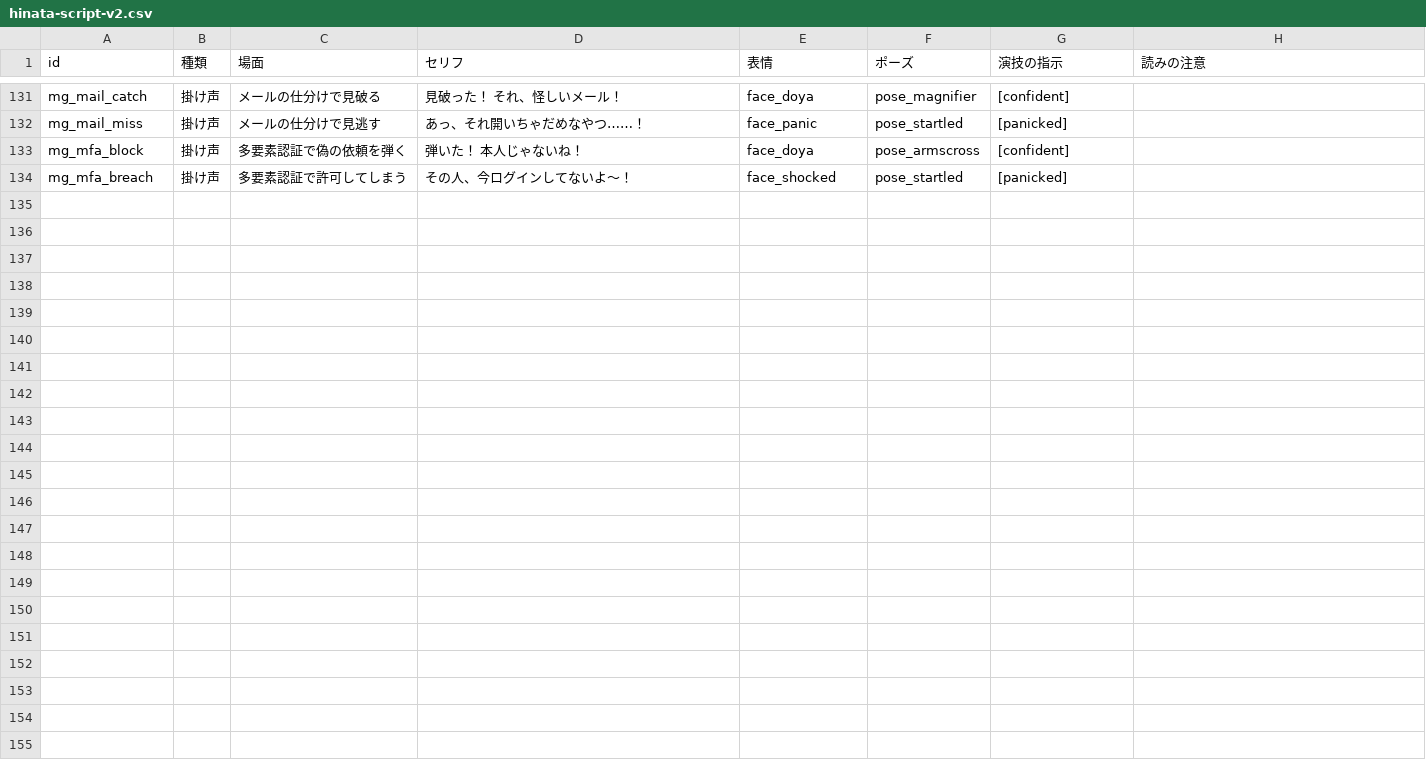
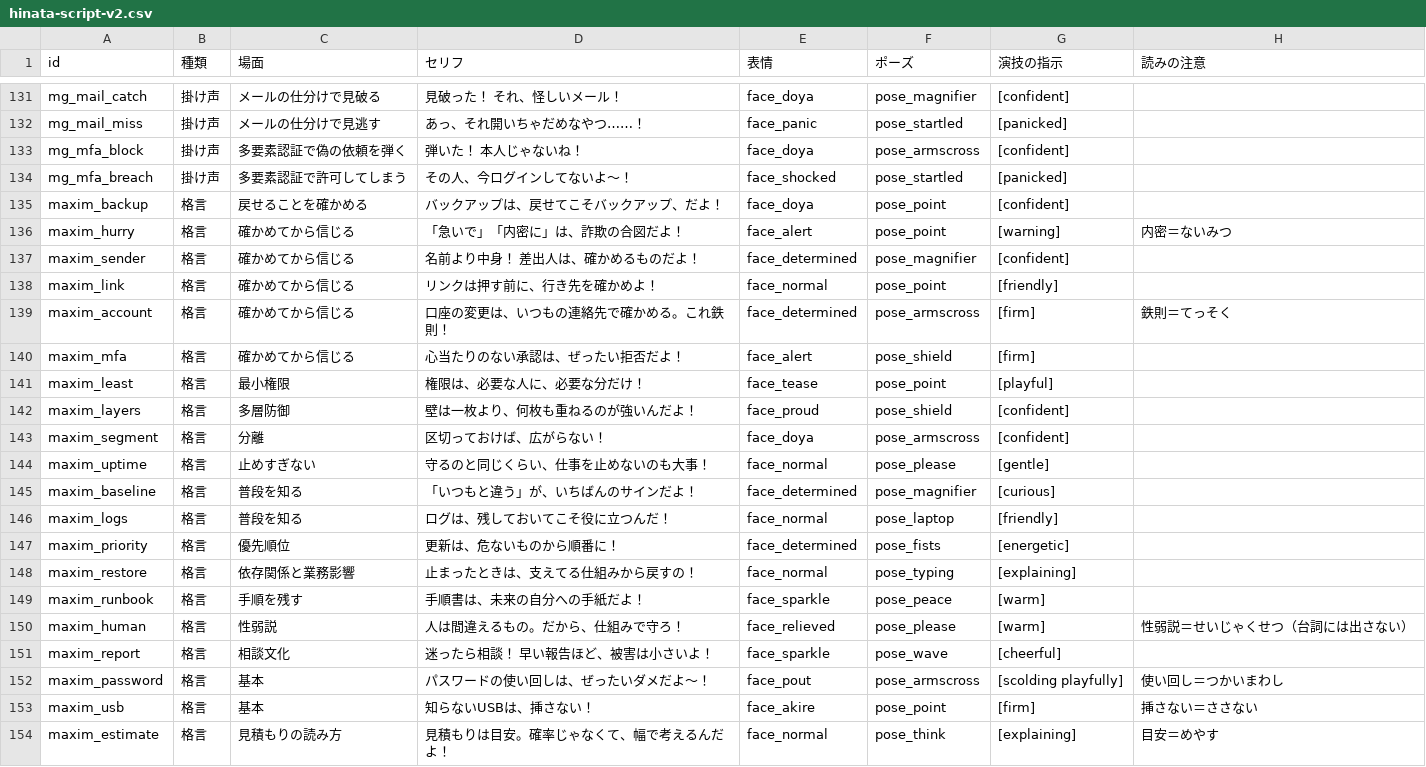
Before and after one commit to issakatou2-bit/PatchWorkSecure, a CSV file: Docs/Voice/hinata-script-v2.csv, drawn as a sheet; only a part is shown, gaps mark what is left out.

```diff
--- a/Docs/Voice/hinata-script-v2.csv
+++ b/Docs/Voice/hinata-script-v2.csv
@@ -134 +134,21 @@ mg_mfa_block,掛け声,多要素認証で偽の依頼を弾く,弾いた！
 mg_mfa_breach,掛け声,多要素認証で許可してしまう,その人、今ログインしてないよ〜！,face_shocked,pose_startled,[panicked],
+maxim_backup,格言,戻せることを確かめる,バックアップは、戻せてこそバックアップ、だよ！,face_doya,pose_point,[confident],
+maxim_hurry,格言,確かめてから信じる,「急いで」「内密に」は、詐欺の合図だよ！,face_alert,pose_point,[warning],内密＝ないみつ
+maxim_sender,格言,確かめてから信じる,名前より中身！　差出人は、確かめるものだよ！,face_determined,pose_magnifier,[confident],
+maxim_link,格言,確かめてから信じる,リンクは押す前に、行き先を確かめよ！,face_normal,pose_point,[friendly],
+maxim_account,格言,確かめてから信じる,口座の変更は、いつもの連絡先で確かめる。これ鉄則！,face_determined,pose_armscross,[firm],鉄則＝てっそく
+maxim_mfa,格言,確かめてから信じる,心当たりのない承認は、ぜったい拒否だよ！,face_alert,pose_shield,[firm],
+maxim_least,格言,最小権限,権限は、必要な人に、必要な分だけ！,face_tease,pose_point,[playful],
+maxim_layers,格言,多層防御,壁は一枚より、何枚も重ねるのが強いんだよ！,face_proud,pose_shield,[confident],
+maxim_segment,格言,分離,区切っておけば、広がらない！,face_doya,pose_armscross,[confident],
+maxim_uptime,格言,止めすぎない,守るのと同じくらい、仕事を止めないのも大事！,face_normal,pose_please,[gentle],
+maxim_baseline,格言,普段を知る,「いつもと違う」が、いちばんのサインだよ！,face_determined,pose_magnifier,[curious],
+maxim_logs,格言,普段を知る,ログは、残しておいてこそ役に立つんだ！,face_normal,pose_laptop,[friendly],
+maxim_priority,格言,優先順位,更新は、危ないものから順番に！,face_determined,pose_fists,[energetic],
+maxim_restore,格言,依存関係と業務影響,止まったときは、支えてる仕組みから戻すの！,face_normal,pose_typing,[explaining],
+maxim_runbook,格言,手順を残す,手順書は、未来の自分への手紙だよ！,face_sparkle,pose_peace,[warm],
+maxim_human,格言,性弱説,人は間違えるもの。だから、仕組みで守ろ！,face_relieved,pose_please,[warm],性弱説＝せいじゃくせつ（台詞には出さない）
+maxim_report,格言,相談文化,迷ったら相談！　早い報告ほど、被害は小さいよ！,face_sparkle,pose_wave,[cheerful],
+maxim_password,格言,基本,パスワードの使い回しは、ぜったいダメだよ〜！,face_pout,pose_armscross,[scolding playfully],使い回し＝つかいまわし
+maxim_usb,格言,基本,知らないUSBは、挿さない！,face_akire,pose_point,[firm],挿さない＝ささない
+maxim_estimate,格言,見積もりの読み方,見積もりは目安。確率じゃなくて、幅で考えるんだよ！,face_normal,pose_think,[explaining],目安＝めやす
```
Also changed, not shown: 3 other files.
